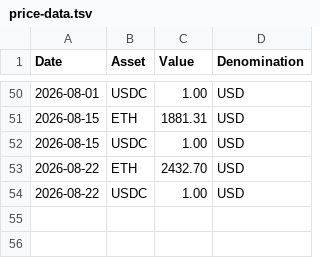
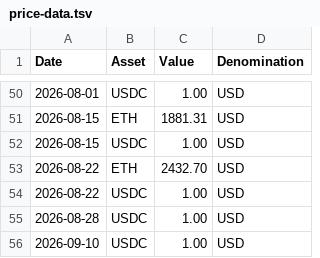
Before and after one commit to walletbeat/walletbeat, a TSV file: governance/treasury/price-data.tsv, drawn as a sheet; only a part is shown, gaps mark what is left out; the diff names each change by its address in the sheet, - before the commit and + after, or states it on an @@ line.

```diff
--- a/governance/treasury/price-data.tsv
+++ b/governance/treasury/price-data.tsv
+row 55: 2026-08-28 | USDC | 1.00 | USD
+row 56: 2026-09-10 | USDC | 1.00 | USD
```
Also changed, not shown: governance/treasury/treasury-operations.tsv, 3 other files.
